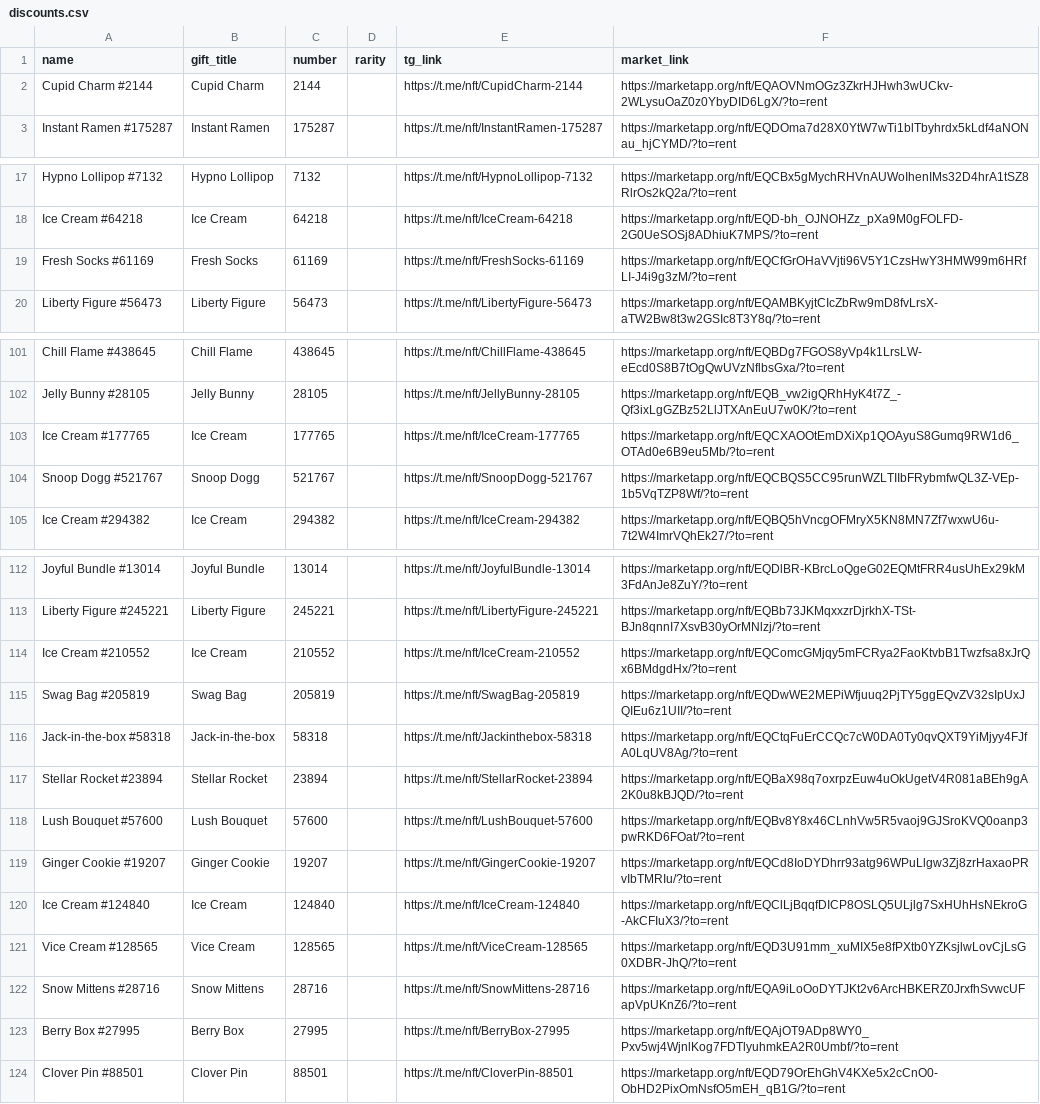
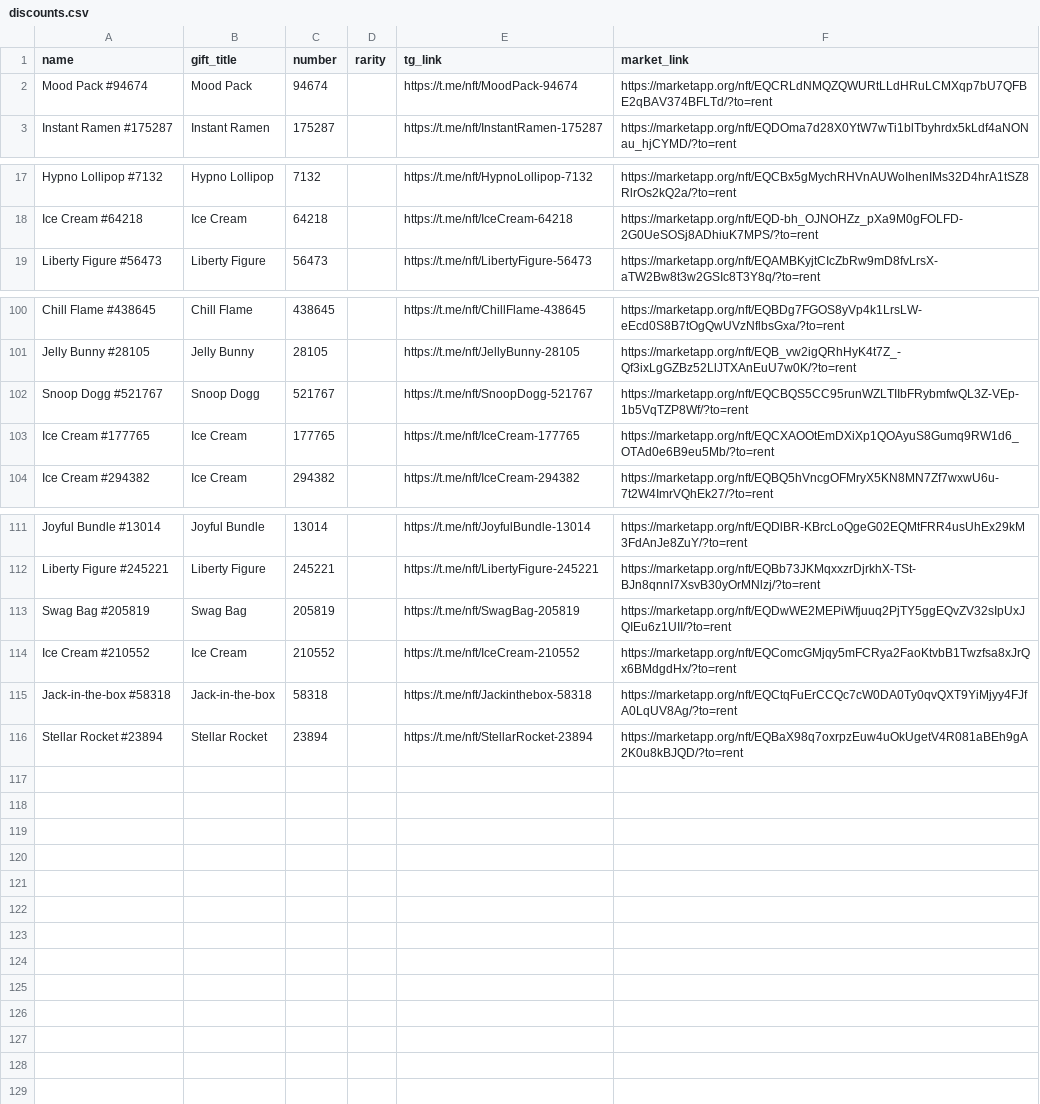
Before and after one commit to Zanjania0/duck-store, a CSV file: discounts.csv, drawn as a sheet; only a part is shown, gaps mark what is left out; the diff covers the shown part only.

Commit message:
Auto-update deals & gifts catalog [skip ci]

```diff
--- a/discounts.csv
+++ b/discounts.csv
@@ -1,3 +1,3 @@
 name,gift_title,number,rarity,tg_link,market_link
-Cupid Charm #2144,Cupid Charm,2144,,https://t.me/nft/CupidCharm-2144,https://marketapp.org/nft/EQAOVNmOGz3ZkrHJHwh3wUCkv-2WLysuOaZ0z0YbyDID6LgX/?to=rent
+Mood Pack #94674,Mood Pack,94674,,https://t.me/nft/MoodPack-94674,https://marketapp.org/nft/EQCRLdNMQZQWURtLLdHRuLCMXqp7bU7QFBE2qBAV374BFLTd/?to=rent
 Instant Ramen #175287,Instant Ramen,175287,,https://t.me/nft/InstantRamen-175287,https://marketapp.org/nft/EQDOma7d28X0YtW7wTi1blTbyhrdx5kLdf4aNONau_hjCYMD/?to=rent
@@ -18,3 +18,2 @@ Hypno Lollipop #7132,Hypno Lollipop,7132,,https://t.me/nft/HypnoLollipop-7132,ht
 Ice Cream #64218,Ice Cream,64218,,https://t.me/nft/IceCream-64218,https://marketapp.org/nft/EQD-bh_OJNOHZz_pXa9M0gFOLFD-2G0UeSOSj8ADhiuK7MPS/?to=rent
-Fresh Socks #61169,Fresh Socks,61169,,https://t.me/nft/FreshSocks-61169,https://marketapp.org/nft/EQCfGrOHaVVjti96V5Y1CzsHwY3HMW99m6HRfLI-J4i9g3zM/?to=rent
 Liberty Figure #56473,Liberty Figure,56473,,https://t.me/nft/LibertyFigure-56473,https://marketapp.org/nft/EQAMBKyjtCIcZbRw9mD8fvLrsX-aTW2Bw8t3w2GSIc8T3Y8q/?to=rent
@@ -102,4 +101,4 @@ Chill Flame #438645,Chill Flame,438645,,https://t.me/nft/ChillFlame-438645,https
 Jelly Bunny #28105,Jelly Bunny,28105,,https://t.me/nft/JellyBunny-28105,https://marketapp.org/nft/EQB_vw2igQRhHyK4t7Z_-Qf3ixLgGZBz52LlJTXAnEuU7w0K/?to=rent
+Snoop Dogg #521767,Snoop Dogg,521767,,https://t.me/nft/SnoopDogg-521767,https://marketapp.org/nft/EQCBQS5CC95runWZLTIIbFRybmfwQL3Z-VEp-1b5VqTZP8Wf/?to=rent
 Ice Cream #177765,Ice Cream,177765,,https://t.me/nft/IceCream-177765,https://marketapp.org/nft/EQCXAOOtEmDXiXp1QOAyuS8Gumq9RW1d6_OTAd0e6B9eu5Mb/?to=rent
-Snoop Dogg #521767,Snoop Dogg,521767,,https://t.me/nft/SnoopDogg-521767,https://marketapp.org/nft/EQCBQS5CC95runWZLTIIbFRybmfwQL3Z-VEp-1b5VqTZP8Wf/?to=rent
 Ice Cream #294382,Ice Cream,294382,,https://t.me/nft/IceCream-294382,https://marketapp.org/nft/EQBQ5hVncgOFMryX5KN8MN7Zf7wxwU6u-7t2W4ImrVQhEk27/?to=rent
@@ -113,12 +112,5 @@ Joyful Bundle #13014,Joyful Bundle,13014,,https://t.me/nft/JoyfulBundle-13014,ht
 Liberty Figure #245221,Liberty Figure,245221,,https://t.me/nft/LibertyFigure-245221,https://marketapp.org/nft/EQBb73JKMqxxzrDjrkhX-TSt-BJn8qnnI7XsvB30yOrMNlzj/?to=rent
+Swag Bag #205819,Swag Bag,205819,,https://t.me/nft/SwagBag-205819,https://marketapp.org/nft/EQDwWE2MEPiWfjuuq2PjTY5ggEQvZV32sIpUxJQIEu6z1UII/?to=rent
 Ice Cream #210552,Ice Cream,210552,,https://t.me/nft/IceCream-210552,https://marketapp.org/nft/EQComcGMjqy5mFCRya2FaoKtvbB1Twzfsa8xJrQx6BMdgdHx/?to=rent
-Swag Bag #205819,Swag Bag,205819,,https://t.me/nft/SwagBag-205819,https://marketapp.org/nft/EQDwWE2MEPiWfjuuq2PjTY5ggEQvZV32sIpUxJQIEu6z1UII/?to=rent
 Jack-in-the-box #58318,Jack-in-the-box,58318,,https://t.me/nft/Jackinthebox-58318,https://marketapp.org/nft/EQCtqFuErCCQc7cW0DA0Ty0qvQXT9YiMjyy4FJfA0LqUV8Ag/?to=rent
 Stellar Rocket #23894,Stellar Rocket,23894,,https://t.me/nft/StellarRocket-23894,https://marketapp.org/nft/EQBaX98q7oxrpzEuw4uOkUgetV4R081aBEh9gA2K0u8kBJQD/?to=rent
-Lush Bouquet #57600,Lush Bouquet,57600,,https://t.me/nft/LushBouquet-57600,https://marketapp.org/nft/EQBv8Y8x46CLnhVw5R5vaoj9GJSroKVQ0oanp3pwRKD6FOat/?to=rent
-Ginger Cookie #19207,Ginger Cookie,19207,,https://t.me/nft/GingerCookie-19207,https://marketapp.org/nft/EQCd8IoDYDhrr93atg96WPuLlgw3Zj8zrHaxaoPRvIbTMRIu/?to=rent
-Ice Cream #124840,Ice Cream,124840,,https://t.me/nft/IceCream-124840,https://marketapp.org/nft/EQClLjBqqfDICP8OSLQ5ULjlg7SxHUhHsNEkroG-AkCFIuX3/?to=rent
-Vice Cream #128565,Vice Cream,128565,,https://t.me/nft/ViceCream-128565,https://marketapp.org/nft/EQD3U91mm_xuMIX5e8fPXtb0YZKsjlwLovCjLsG0XDBR-JhQ/?to=rent
-Snow Mittens #28716,Snow Mittens,28716,,https://t.me/nft/SnowMittens-28716,https://marketapp.org/nft/EQA9iLoOoDYTJKt2v6ArcHBKERZ0JrxfhSvwcUFapVpUKnZ6/?to=rent
-Berry Box #27995,Berry Box,27995,,https://t.me/nft/BerryBox-27995,https://marketapp.org/nft/EQAjOT9ADp8WY0_Pxv5wj4WjnlKog7FDTlyuhmkEA2R0Umbf/?to=rent
-Clover Pin #88501,Clover Pin,88501,,https://t.me/nft/CloverPin-88501,https://marketapp.org/nft/EQD79OrEhGhV4KXe5x2cCnO0-ObHD2PixOmNsfO5mEH_qB1G/?to=rent
```
Also changed, not shown: 21 moved rows elsewhere in this file, 2 other files.
